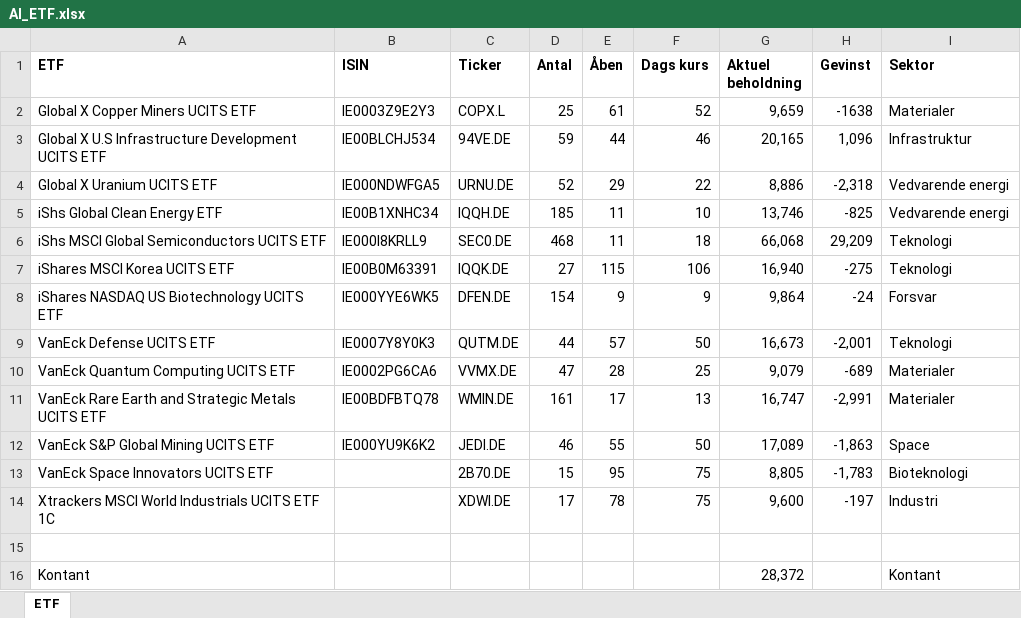
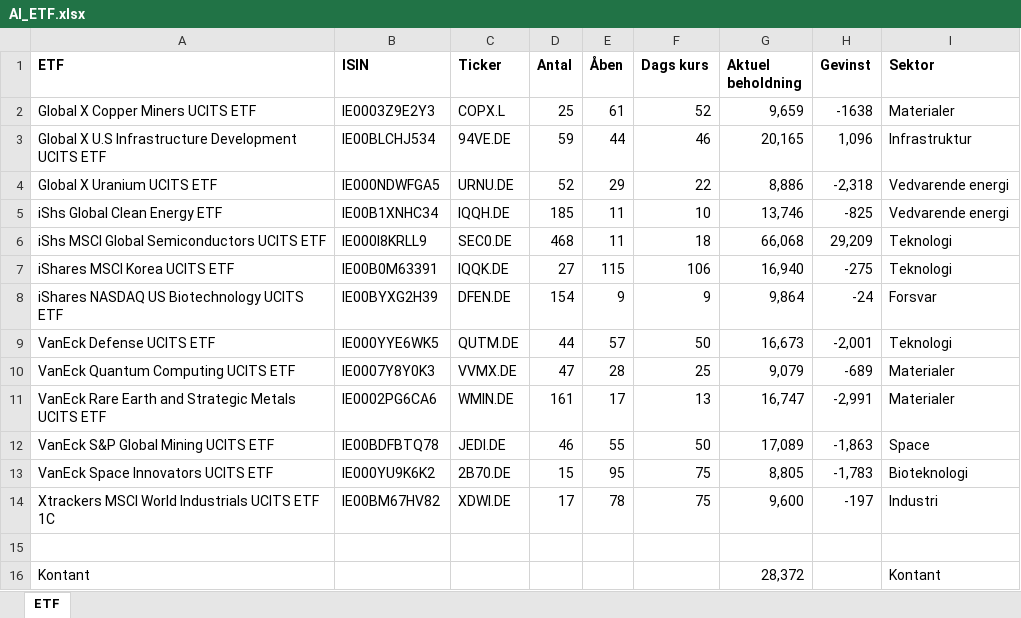
Before and after one commit to tonnirasmussen70/Momemtum-analysis, an Excel workbook: AI_ETF.xlsx, sheet ETF, drawn as a sheet; values as stored, in another font and other column widths than the file's, no borders; the diff names each change by its address in the sheet, - before the commit and + after, or states it on an @@ line.

Commit message:
Add files via upload

```diff
--- a/AI_ETF.xlsx (sheet ETF)
+++ b/AI_ETF.xlsx (sheet ETF)
-B8 (ISIN): IE000YYE6WK5
+B8 (ISIN): IE00BYXG2H39
-B9 (ISIN): IE0007Y8Y0K3
+B9 (ISIN): IE000YYE6WK5
-B10 (ISIN): IE0002PG6CA6
+B10 (ISIN): IE0007Y8Y0K3
-B11 (ISIN): IE00BDFBTQ78
+B11 (ISIN): IE0002PG6CA6
-B12 (ISIN): IE000YU9K6K2
+B12 (ISIN): IE00BDFBTQ78
-B13 (ISIN): (empty)
+B13 (ISIN): IE000YU9K6K2
-B14 (ISIN): (empty)
+B14 (ISIN): IE00BM67HV82
```
